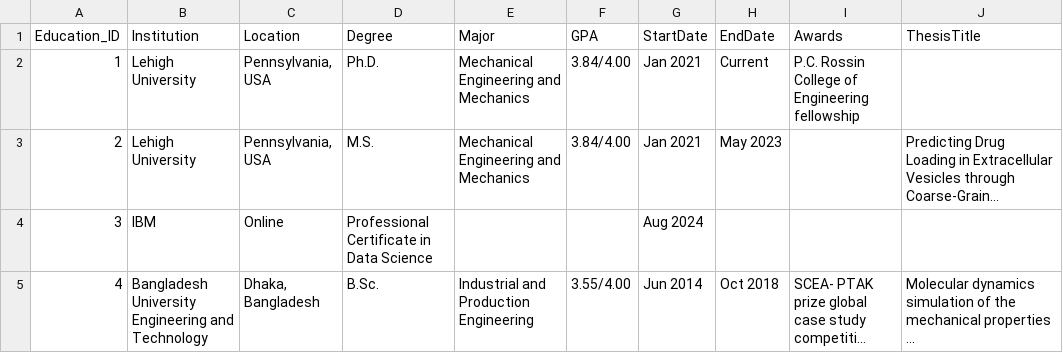
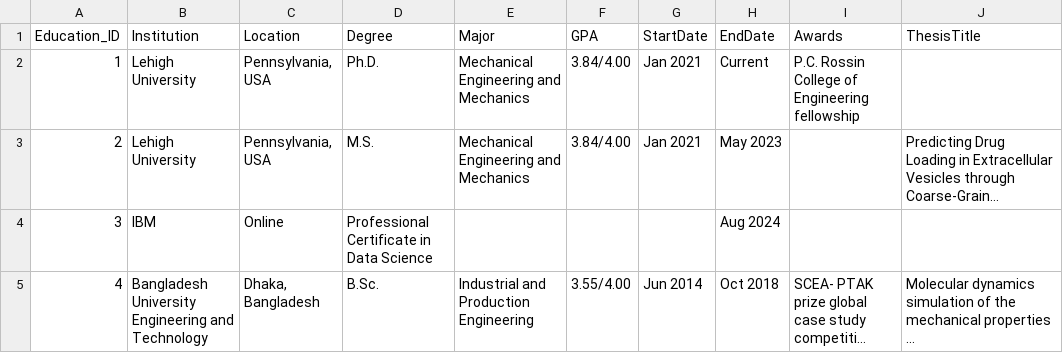
Before and after one commit to Khayrulbuet13/KnowKhayrul, a CSV file: data/education.csv, drawn as a sheet; long unchanged cells end in …; the diff names each change by its address in the sheet, - before the commit and + after, or states it on an @@ line.

Commit message:
edu fix

```diff
--- a/data/education.csv
+++ b/data/education.csv
-G4 (StartDate): Aug 2024
+G4 (StartDate): (empty)
-H4 (EndDate): (empty)
+H4 (EndDate): Aug 2024
```
